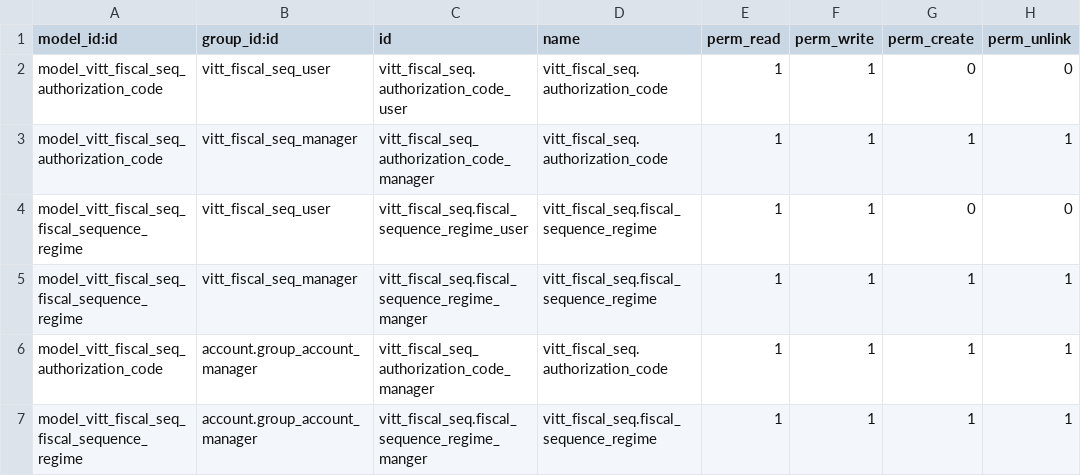
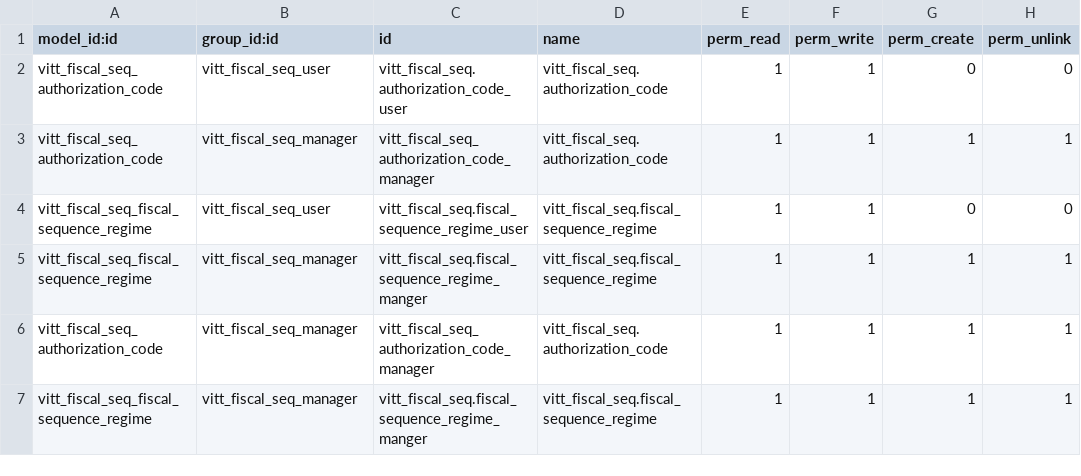
Before and after one commit to jeffreybcastro/odoo12, a CSV file: vitt_fiscal_seq/security/ir.model.access.csv, drawn as a sheet.

Commit message:
[Update] Pos Ticket ir.model.access

```diff
--- a/vitt_fiscal_seq/security/ir.model.access.csv
+++ b/vitt_fiscal_seq/security/ir.model.access.csv
@@ -1,7 +1,7 @@
 model_id:id,group_id:id,id,name,perm_read,perm_write,perm_create,perm_unlink
-model_vitt_fiscal_seq_authorization_code,vitt_fiscal_seq_user,vitt_fiscal_seq.authorization_code_user,vitt_fiscal_seq.authorization_code,1,1,0,0
-model_vitt_fiscal_seq_authorization_code,vitt_fiscal_seq_manager,vitt_fiscal_seq_authorization_code_manager,vitt_fiscal_seq.authorization_code,1,1,1,1
-model_vitt_fiscal_seq_fiscal_sequence_regime,vitt_fiscal_seq_user,vitt_fiscal_seq.fiscal_sequence_regime_user,vitt_fiscal_seq.fiscal_sequence_regime,1,1,0,0
-model_vitt_fiscal_seq_fiscal_sequence_regime,vitt_fiscal_seq_manager,vitt_fiscal_seq.fiscal_sequence_regime_manger,vitt_fiscal_seq.fiscal_sequence_regime,1,1,1,1
-model_vitt_fiscal_seq_authorization_code,account.group_account_manager,vitt_fiscal_seq_authorization_code_manager,vitt_fiscal_seq.authorization_code,1,1,1,1
-model_vitt_fiscal_seq_fiscal_sequence_regime,account.group_account_manager,vitt_fiscal_seq.fiscal_sequence_regime_manger,vitt_fiscal_seq.fiscal_sequence_regime,1,1,1,1
+vitt_fiscal_seq_authorization_code,vitt_fiscal_seq_user,vitt_fiscal_seq.authorization_code_user,vitt_fiscal_seq.authorization_code,1,1,0,0
+vitt_fiscal_seq_authorization_code,vitt_fiscal_seq_manager,vitt_fiscal_seq_authorization_code_manager,vitt_fiscal_seq.authorization_code,1,1,1,1
+vitt_fiscal_seq_fiscal_sequence_regime,vitt_fiscal_seq_user,vitt_fiscal_seq.fiscal_sequence_regime_user,vitt_fiscal_seq.fiscal_sequence_regime,1,1,0,0
+vitt_fiscal_seq_fiscal_sequence_regime,vitt_fiscal_seq_manager,vitt_fiscal_seq.fiscal_sequence_regime_manger,vitt_fiscal_seq.fiscal_sequence_regime,1,1,1,1
+vitt_fiscal_seq_authorization_code,vitt_fiscal_seq_manager,vitt_fiscal_seq_authorization_code_manager,vitt_fiscal_seq.authorization_code,1,1,1,1
+vitt_fiscal_seq_fiscal_sequence_regime,vitt_fiscal_seq_manager,vitt_fiscal_seq.fiscal_sequence_regime_manger,vitt_fiscal_seq.fiscal_sequence_regime,1,1,1,1
```
